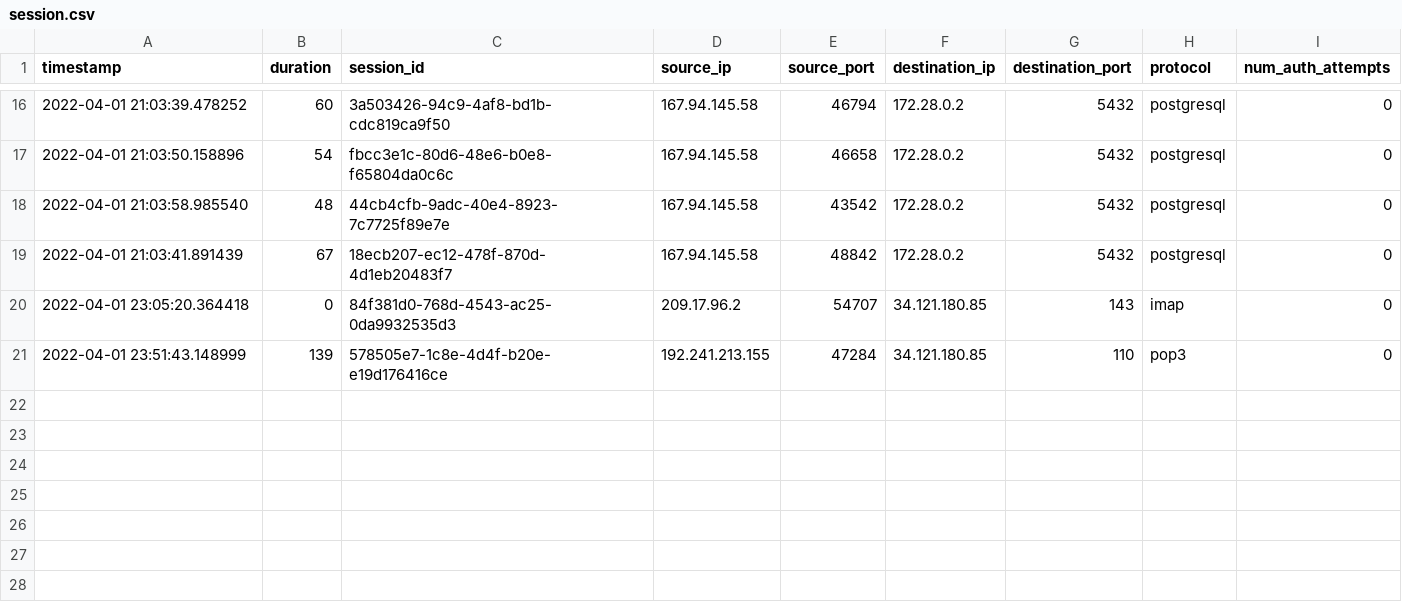
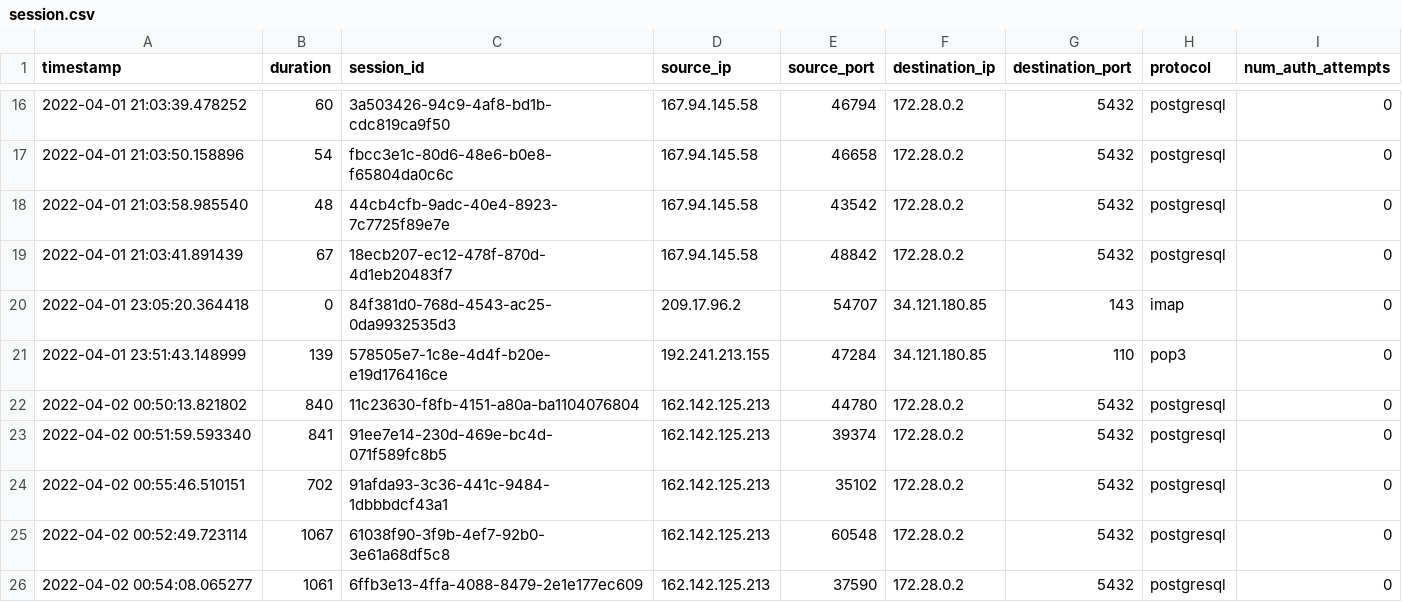
Before and after one commit to mutehayyiz/honey-data, a CSV file: heralding/log/session.csv, drawn as a sheet; only a part is shown, gaps mark what is left out.

```diff
--- a/heralding/log/session.csv
+++ b/heralding/log/session.csv
@@ -21 +21,6 @@ timestamp,duration,session_id,source_ip,source_port,destination_ip,destination_p
 2022-04-01 23:51:43.148999,139,578505e7-1c8e-4d4f-b20e-e19d176416ce,192.241.213.155,47284,34.121.180.85,110,pop3,0
+2022-04-02 00:50:13.821802,840,11c23630-f8fb-4151-a80a-ba1104076804,162.142.125.213,44780,172.28.0.2,5432,postgresql,0
+2022-04-02 00:51:59.593340,841,91ee7e14-230d-469e-bc4d-071f589fc8b5,162.142.125.213,39374,172.28.0.2,5432,postgresql,0
+2022-04-02 00:55:46.510151,702,91afda93-3c36-441c-9484-1dbbbdcf43a1,162.142.125.213,35102,172.28.0.2,5432,postgresql,0
+2022-04-02 00:52:49.723114,1067,61038f90-3f9b-4ef7-92b0-3e61a68df5c8,162.142.125.213,60548,172.28.0.2,5432,postgresql,0
+2022-04-02 00:54:08.065277,1061,6ffb3e13-4ffa-4088-8479-2e1e177ec609,162.142.125.213,37590,172.28.0.2,5432,postgresql,0
```
Also changed, not shown: 26 other files.
